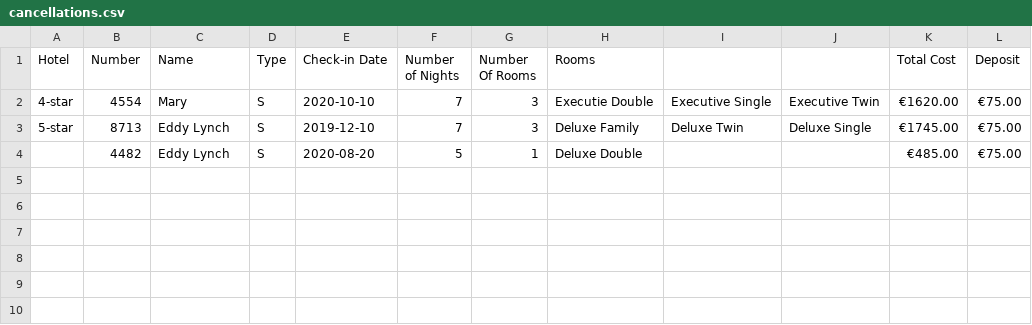
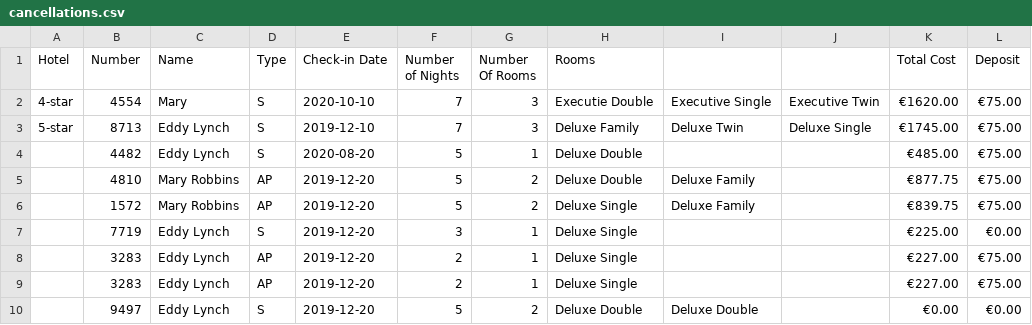
Before and after one commit to edwardUL99/HotelBooking, a CSV file: cancellations.csv, drawn as a sheet; the diff names each change by its address in the sheet, - before the commit and + after, or states it on an @@ line.

```diff
--- a/cancellations.csv
+++ b/cancellations.csv
+row 5:  | 4810 | Mary Robbins | AP | 2019-12-20 | 5 | 2 | Deluxe Double | Deluxe Family |  | €877.75 | €75.00
+row 6:  | 1572 | Mary Robbins | AP | 2019-12-20 | 5 | 2 | Deluxe Single | Deluxe Family |  | €839.75 | €75.00
+row 7:  | 7719 | Eddy Lynch | S | 2019-12-20 | 3 | 1 | Deluxe Single |  |  | €225.00 | €0.00
+row 8:  | 3283 | Eddy Lynch | AP | 2019-12-20 | 2 | 1 | Deluxe Single |  |  | €227.00 | €75.00
+row 9:  | 3283 | Eddy Lynch | AP | 2019-12-20 | 2 | 1 | Deluxe Single |  |  | €227.00 | €75.00
+row 10:  | 9497 | Eddy Lynch | S | 2019-12-20 | 5 | 2 | Deluxe Double | Deluxe Double |  | €0.00 | €0.00
```
Also changed, not shown: reservations.csv, 5 other files.
